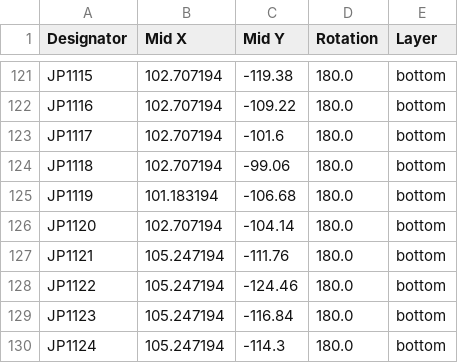
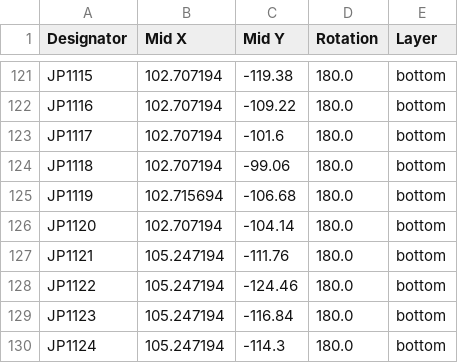
Before and after one commit to sadekbaroudi/vik, a CSV file: pcb/vik-universal/breadboard/production/positions.csv, drawn as a sheet; only a part is shown, gaps mark what is left out.

Commit message:
silkscreen adjustments for vik universal breadboard

```diff
--- a/pcb/vik-universal/breadboard/production/positions.csv
+++ b/pcb/vik-universal/breadboard/production/positions.csv
@@ -124,3 +124,3 @@ JP1117,102.707194,-101.6,180.0,bottom
 JP1118,102.707194,-99.06,180.0,bottom
-JP1119,101.183194,-106.68,180.0,bottom
+JP1119,102.715694,-106.68,180.0,bottom
 JP1120,102.707194,-104.14,180.0,bottom
```
Also changed, not shown: 8 other files.
